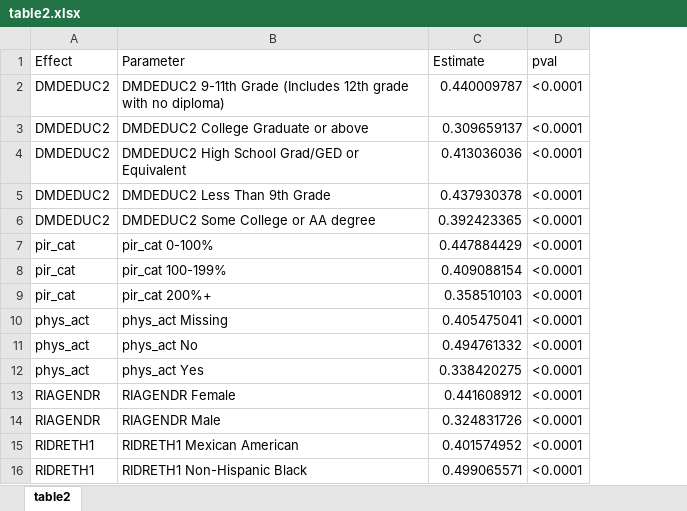
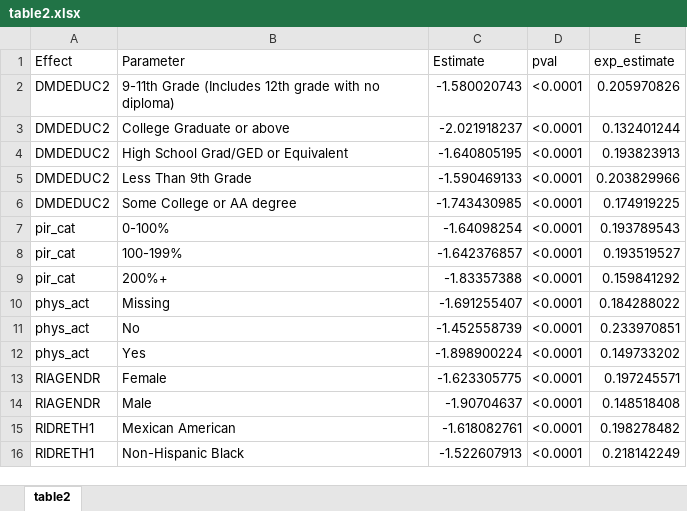
Before and after one commit to audreyrenson/nhanes_ses_sleep_crp, an Excel workbook: table2.xlsx, sheet table2, drawn as a sheet; only a part is shown; values as stored, in another font and other column widths than the file's, no borders; the diff covers the shown part only; the diff names each change by its address in the sheet, - before the commit and + after, or states it on an @@ line.

```diff
--- a/table2.xlsx (sheet table2)
+++ b/table2.xlsx (sheet table2)
+column E (exp_estimate), rows 2-16: 0.205970826 | 0.132401244 | 0.193823913 | 0.203829966 | 0.174919225 | 0.193789543 | 0.193519527 | 0.159841292 | 0.184288022 | 0.233970851 | 0.149733202 | 0.197245571 | 0.148518408 | 0.198278482 | 0.218142249
-B2 (Parameter): DMDEDUC2 9-11th Grade…
+B2 (Parameter): 9-11th Grade…
-C2 (Estimate): 0.440009787
+C2 (Estimate): -1.580020743
-B3 (Parameter): DMDEDUC2 College Graduate or above
+B3 (Parameter): College Graduate or above
-C3 (Estimate): 0.309659137
+C3 (Estimate): -2.021918237
-B4 (Parameter): DMDEDUC2 High School Grad/GED or Equivalent
+B4 (Parameter): High School Grad/GED or Equivalent
-C4 (Estimate): 0.413036036
+C4 (Estimate): -1.640805195
-B5 (Parameter): DMDEDUC2 Less Than 9th Grade
+B5 (Parameter): Less Than 9th Grade
-C5 (Estimate): 0.437930378
+C5 (Estimate): -1.590469133
-B6 (Parameter): DMDEDUC2 Some College or AA degree
+B6 (Parameter): Some College or AA degree
-C6 (Estimate): 0.392423365
+C6 (Estimate): -1.743430985
-B7 (Parameter): pir_cat 0-100%
+B7 (Parameter): 0-100%
-C7 (Estimate): 0.447884429
+C7 (Estimate): -1.64098254
-B8 (Parameter): pir_cat 100-199%
+B8 (Parameter): 100-199%
-C8 (Estimate): 0.409088154
+C8 (Estimate): -1.642376857
-B9 (Parameter): pir_cat 200%+
+B9 (Parameter): 200%+
-C9 (Estimate): 0.358510103
+C9 (Estimate): -1.83357388
-B10 (Parameter): phys_act Missing
+B10 (Parameter): Missing
-C10 (Estimate): 0.405475041
+C10 (Estimate): -1.691255407
-B11 (Parameter): phys_act No
+B11 (Parameter): No
-C11 (Estimate): 0.494761332
+C11 (Estimate): -1.452558739
-B12 (Parameter): phys_act Yes
+B12 (Parameter): Yes
-C12 (Estimate): 0.338420275
+C12 (Estimate): -1.898900224
-B13 (Parameter): RIAGENDR Female
+B13 (Parameter): Female
-C13 (Estimate): 0.441608912
+C13 (Estimate): -1.623305775
-B14 (Parameter): RIAGENDR Male
+B14 (Parameter): Male
-C14 (Estimate): 0.324831726
+C14 (Estimate): -1.90704637
-B15 (Parameter): RIDRETH1 Mexican American
+B15 (Parameter): Mexican American
-C15 (Estimate): 0.401574952
+C15 (Estimate): -1.618082761
-B16 (Parameter): RIDRETH1 Non-Hispanic Black
+B16 (Parameter): Non-Hispanic Black
-C16 (Estimate): 0.499065571
+C16 (Estimate): -1.522607913
```
Also changed, not shown: 51 edited cells elsewhere in this sheet, NSSC lit log (1).xlsx, 5 other files.
